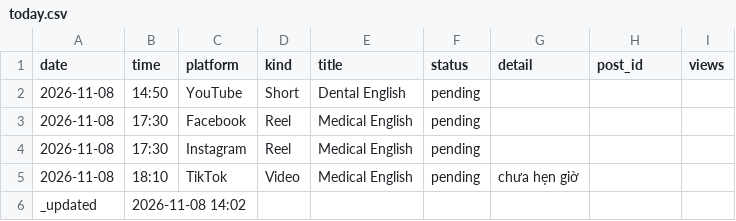
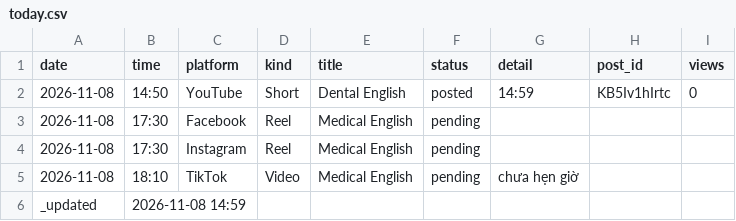
Before and after one commit to ge4uhealthsciences-creator/medvocab-lab, a CSV file: status/today.csv, drawn as a sheet.

```diff
--- a/status/today.csv
+++ b/status/today.csv
@@ -1,3 +1,3 @@
 date,time,platform,kind,title,status,detail,post_id,views
-2026-11-08,14:50,YouTube,Short,Dental English,pending,,,
+2026-11-08,14:50,YouTube,Short,Dental English,posted,14:59,KB5Iv1hIrtc,0
 2026-11-08,17:30,Facebook,Reel,Medical English,pending,,,
@@ -5,2 +5,2 @@ date,time,platform,kind,title,status,detail,post_id,views
 2026-11-08,18:10,TikTok,Video,Medical English,pending,chưa hẹn giờ,,
-_updated,2026-11-08 14:02,,,,,,,
+_updated,2026-11-08 14:59,,,,,,,
```
